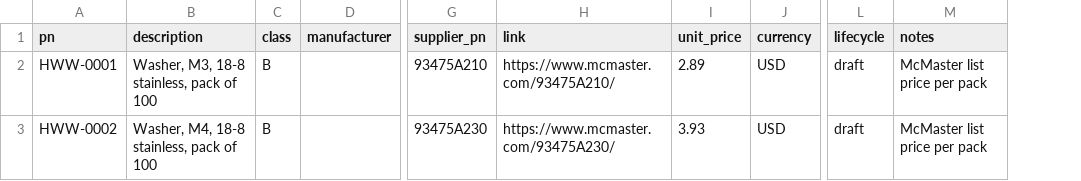
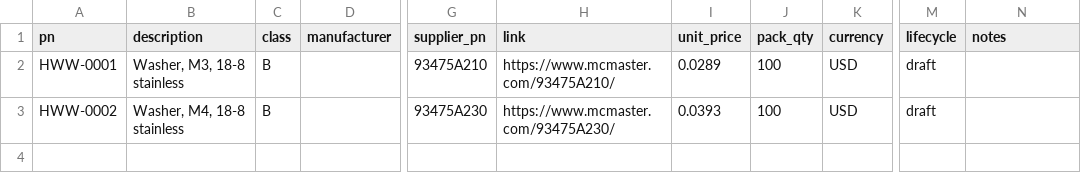
Before and after one commit to kelvinchow23/minimal-qms-ots-library, a CSV file: parts/HWW.csv, drawn as a sheet; only a part is shown, gaps mark what is left out; addresses are those after the commit; the diff names each change by its address in the sheet, - before the commit and + after, or states it on an @@ line.

```diff
--- a/parts/HWW.csv
+++ b/parts/HWW.csv
+column J (pack_qty), rows 2-3: 100 | 100
-B2 (description): Washer, M3, 18-8 stainless, pack of 100
+B2 (description): Washer, M3, 18-8 stainless
-I2 (unit_price): 2.89
+I2 (unit_price): 0.0289
-N2:N3 (notes): McMaster list price per pack
+N2:N3 (notes): (empty)
-B3 (description): Washer, M4, 18-8 stainless, pack of 100
+B3 (description): Washer, M4, 18-8 stainless
-I3 (unit_price): 3.93
+I3 (unit_price): 0.0393
```
Also changed, not shown: parts/HWB.csv, parts/HWN.csv, 23 other files.
